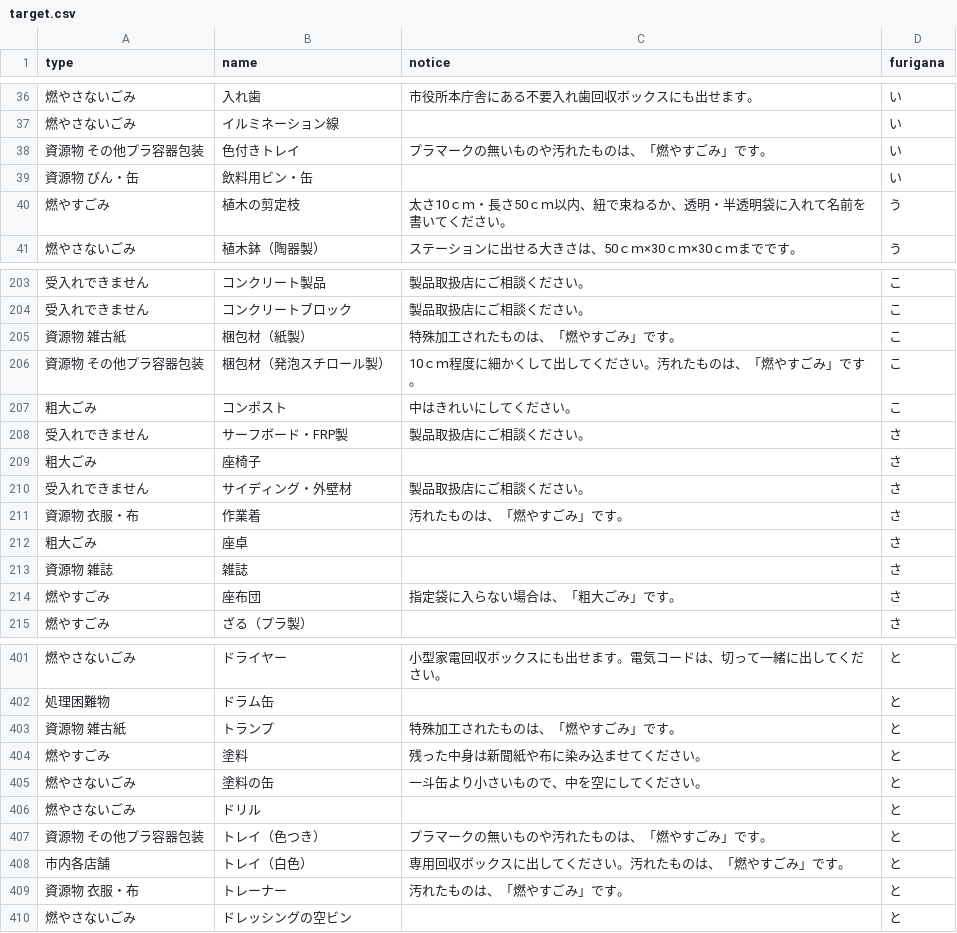
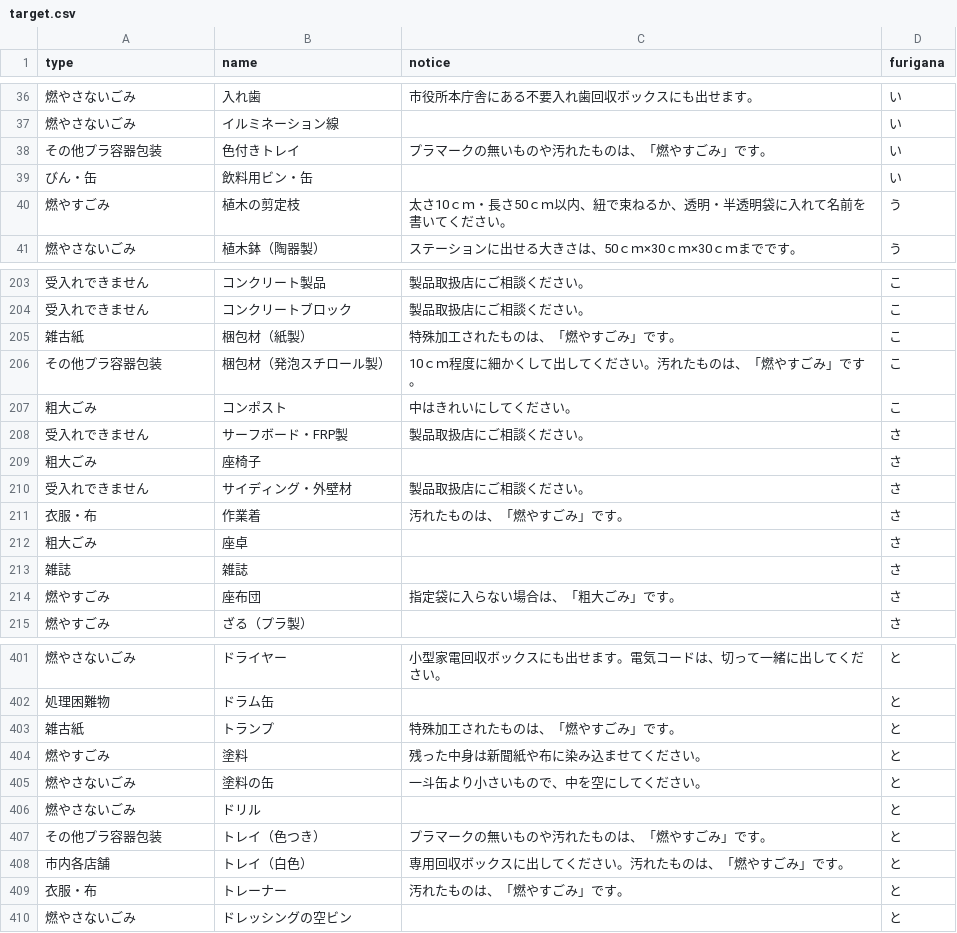
Before and after one commit to kanumashi/5374, a CSV file: data/target.csv, drawn as a sheet; only a part is shown, gaps mark what is left out; the diff covers the shown part only.

```diff
--- a/data/target.csv
+++ b/data/target.csv
@@ -37,4 +37,4 @@ type,name,notice,furigana
 燃やさないごみ,イルミネーション線,,い
-資源物 その他プラ容器包装,色付きトレイ,プラマークの無いものや汚れたものは、「燃やすごみ」です。,い
-資源物 びん・缶,飲料用ビン・缶,,い
+その他プラ容器包装,色付きトレイ,プラマークの無いものや汚れたものは、「燃やすごみ」です。,い
+びん・缶,飲料用ビン・缶,,い
 燃やすごみ,植木の剪定枝,太さ10ｃｍ・長さ50ｃｍ以内、紐で束ねるか、透明・半透明袋に入れて名前を書いてください。,う
@@ -204,4 +204,4 @@ type,name,notice,furigana
 受入れできません,コンクリートブロック,製品取扱店にご相談ください。,こ
-資源物 雑古紙,梱包材（紙製）,特殊加工されたものは、「燃やすごみ」です。,こ
-資源物 その他プラ容器包装,梱包材（発泡スチロール製）,10ｃｍ程度に細かくして出してください。汚れたものは、「燃やすごみ」です。,こ
+雑古紙,梱包材（紙製）,特殊加工されたものは、「燃やすごみ」です。,こ
+その他プラ容器包装,梱包材（発泡スチロール製）,10ｃｍ程度に細かくして出してください。汚れたものは、「燃やすごみ」です。,こ
 粗大ごみ,コンポスト,中はきれいにしてください。,こ
@@ -210,5 +210,5 @@ type,name,notice,furigana
 受入れできません,サイディング・外壁材,製品取扱店にご相談ください。,さ
-資源物 衣服・布,作業着,汚れたものは、「燃やすごみ」です。,さ
+衣服・布,作業着,汚れたものは、「燃やすごみ」です。,さ
 粗大ごみ,座卓,,さ
-資源物 雑誌,雑誌,,さ
+雑誌,雑誌,,さ
 燃やすごみ,座布団,指定袋に入らない場合は、「粗大ごみ」です。,さ
@@ -402,3 +402,3 @@ type,name,notice,furigana
 処理困難物,ドラム缶,,と
-資源物 雑古紙,トランプ,特殊加工されたものは、「燃やすごみ」です。,と
+雑古紙,トランプ,特殊加工されたものは、「燃やすごみ」です。,と
 燃やすごみ,塗料,残った中身は新聞紙や布に染み込ませてください。,と
@@ -406,5 +406,5 @@ type,name,notice,furigana
 燃やさないごみ,ドリル,,と
-資源物 その他プラ容器包装,トレイ（色つき）,プラマークの無いものや汚れたものは、「燃やすごみ」です。,と
+その他プラ容器包装,トレイ（色つき）,プラマークの無いものや汚れたものは、「燃やすごみ」です。,と
 市内各店舗,トレイ（白色）,専用回収ボックスに出してください。汚れたものは、「燃やすごみ」です。,と
-資源物 衣服・布,トレーナー,汚れたものは、「燃やすごみ」です。,と
+衣服・布,トレーナー,汚れたものは、「燃やすごみ」です。,と
 燃やさないごみ,ドレッシングの空ビン,,と
```
Also changed, not shown: 63 edited cells elsewhere in this file.
